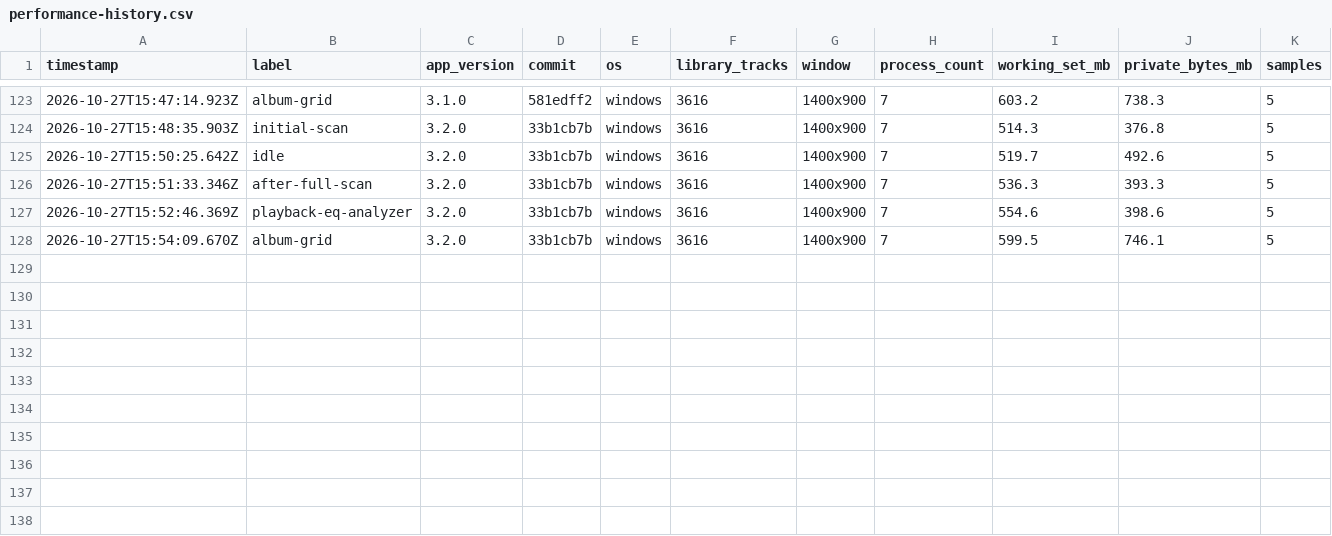
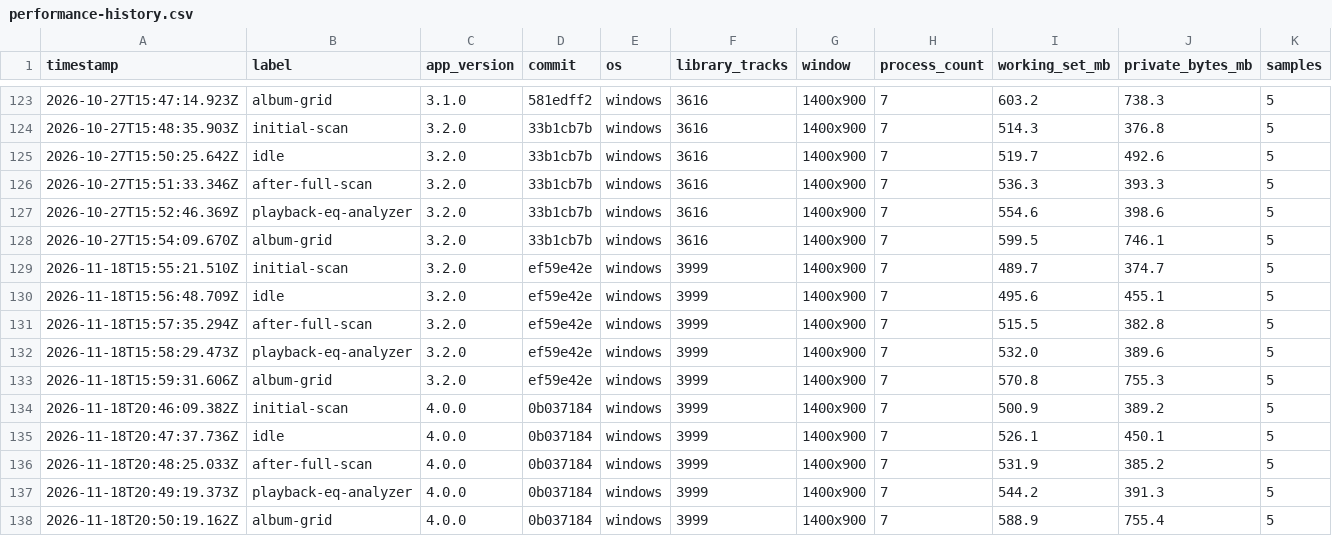
Before and after one commit to esoltys/luminous, a CSV file: docs/performance-history.csv, drawn as a sheet; only a part is shown, gaps mark what is left out; rows hold the shown columns only; the diff names each change by its address in the sheet, - before the commit and + after, or states it on an @@ line.

```diff
--- a/docs/performance-history.csv
+++ b/docs/performance-history.csv
+row 129: 2026-11-18T15:55:21.510Z | initial-scan | 3.2.0 | ef59e42e | windows | 3999 | 1400x900 | 7 | 489.7 | 374.7 | 5
+row 130: 2026-11-18T15:56:48.709Z | idle | 3.2.0 | ef59e42e | windows | 3999 | 1400x900 | 7 | 495.6 | 455.1 | 5
+row 131: 2026-11-18T15:57:35.294Z | after-full-scan | 3.2.0 | ef59e42e | windows | 3999 | 1400x900 | 7 | 515.5 | 382.8 | 5
+row 132: 2026-11-18T15:58:29.473Z | playback-eq-analyzer | 3.2.0 | ef59e42e | windows | 3999 | 1400x900 | 7 | 532.0 | 389.6 | 5
+row 133: 2026-11-18T15:59:31.606Z | album-grid | 3.2.0 | ef59e42e | windows | 3999 | 1400x900 | 7 | 570.8 | 755.3 | 5
+row 134: 2026-11-18T20:46:09.382Z | initial-scan | 4.0.0 | 0b037184 | windows | 3999 | 1400x900 | 7 | 500.9 | 389.2 | 5
+row 135: 2026-11-18T20:47:37.736Z | idle | 4.0.0 | 0b037184 | windows | 3999 | 1400x900 | 7 | 526.1 | 450.1 | 5
+row 136: 2026-11-18T20:48:25.033Z | after-full-scan | 4.0.0 | 0b037184 | windows | 3999 | 1400x900 | 7 | 531.9 | 385.2 | 5
+row 137: 2026-11-18T20:49:19.373Z | playback-eq-analyzer | 4.0.0 | 0b037184 | windows | 3999 | 1400x900 | 7 | 544.2 | 391.3 | 5
+row 138: 2026-11-18T20:50:19.162Z | album-grid | 4.0.0 | 0b037184 | windows | 3999 | 1400x900 | 7 | 588.9 | 755.4 | 5
```
Also changed, not shown: 2 other files.
